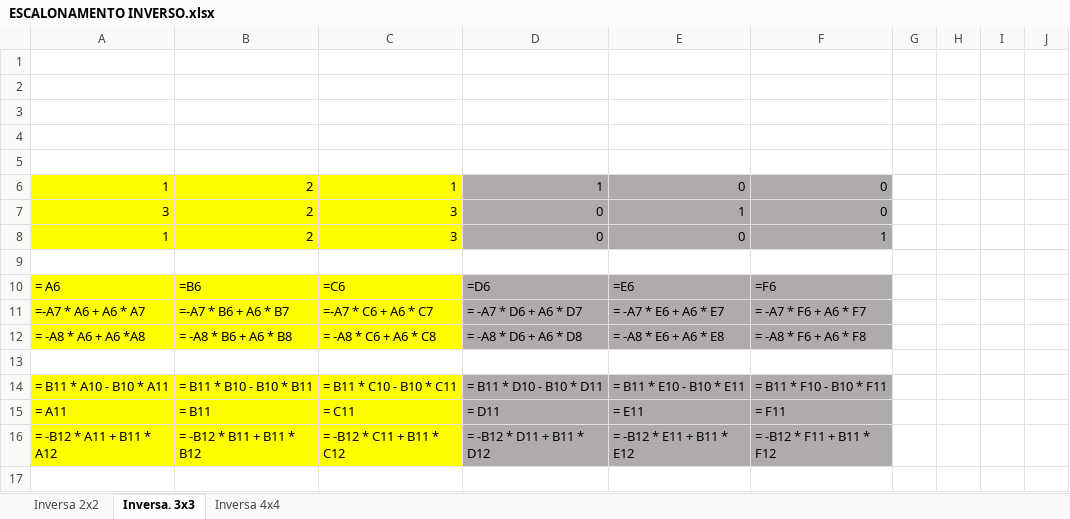
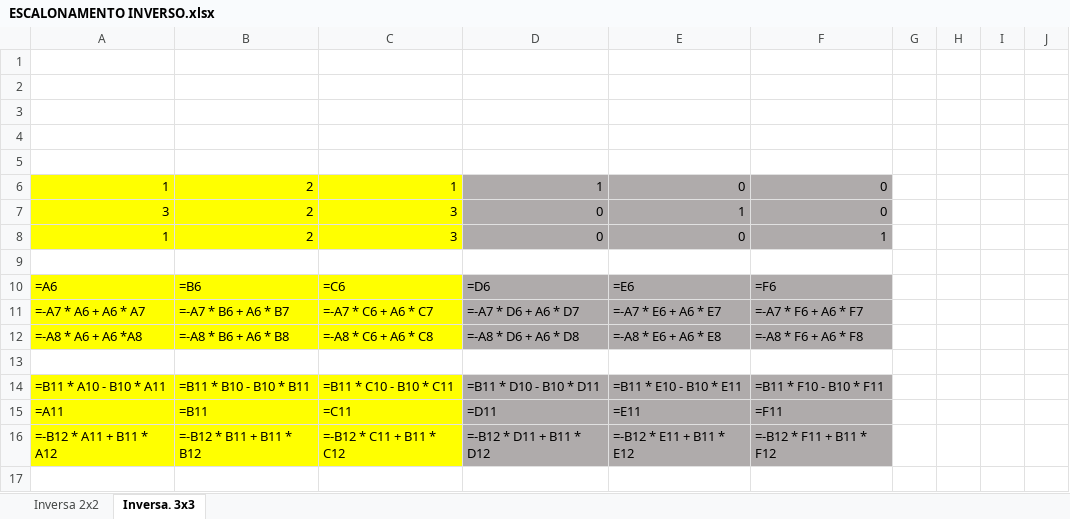
Before and after one commit to Kdu13/fatec, an Excel workbook: terceiroSemestre/algebraLinear/ESCALONAMENTO INVERSO.xlsx, sheet Inversa. 3x3, drawn as a sheet; only a part is shown; values as stored, in another font and other column widths than the file's, no borders; formulas are shown in place of their values; the diff covers the shown part only; the diff names each change by its address in the sheet, - before the commit and + after, or states it on an @@ line.

```diff
--- a/terceiroSemestre/algebraLinear/ESCALONAMENTO INVERSO.xlsx (sheet Inversa. 3x3)
+++ b/terceiroSemestre/algebraLinear/ESCALONAMENTO INVERSO.xlsx (sheet Inversa. 3x3)
-sheet tab: Inversa 4x4
-A10: = A6
+A10: =A6
-D11: = -A7 * D6 + A6 * D7
+D11: =-A7 * D6 + A6 * D7
-E11: = -A7 * E6 + A6 * E7
+E11: =-A7 * E6 + A6 * E7
-F11: = -A7 * F6 + A6 * F7
+F11: =-A7 * F6 + A6 * F7
-A12: = -A8 * A6 + A6 *A8
+A12: =-A8 * A6 + A6 *A8
-B12: = -A8 * B6 + A6 * B8
+B12: =-A8 * B6 + A6 * B8
-C12: = -A8 * C6 + A6 * C8
+C12: =-A8 * C6 + A6 * C8
-D12: = -A8 * D6 + A6 * D8
+D12: =-A8 * D6 + A6 * D8
-E12: = -A8 * E6 + A6 * E8
+E12: =-A8 * E6 + A6 * E8
-F12: = -A8 * F6 + A6 * F8
+F12: =-A8 * F6 + A6 * F8
-A14: = B11 * A10 - B10 * A11
+A14: =B11 * A10 - B10 * A11
-B14: = B11 * B10 - B10 * B11
+B14: =B11 * B10 - B10 * B11
-C14: = B11 * C10 - B10 * C11
+C14: =B11 * C10 - B10 * C11
-D14: = B11 * D10 - B10 * D11
+D14: =B11 * D10 - B10 * D11
-E14: = B11 * E10 - B10 * E11
+E14: =B11 * E10 - B10 * E11
-F14: = B11 * F10 - B10 * F11
+F14: =B11 * F10 - B10 * F11
-A15: = A11
+A15: =A11
-B15: = B11
+B15: =B11
-C15: = C11
+C15: =C11
-D15: = D11
+D15: =D11
-E15: = E11
+E15: =E11
-F15: = F11
+F15: =F11
-A16: = -B12 * A11 + B11 * A12
+A16: =-B12 * A11 + B11 * A12
-B16: = -B12 * B11 + B11 * B12
+B16: =-B12 * B11 + B11 * B12
-C16: = -B12 * C11 + B11 * C12
+C16: =-B12 * C11 + B11 * C12
-D16: = -B12 * D11 + B11 * D12
+D16: =-B12 * D11 + B11 * D12
-E16: = -B12 * E11 + B11 * E12
+E16: =-B12 * E11 + B11 * E12
-F16: = -B12 * F11 + B11 * F12
+F16: =-B12 * F11 + B11 * F12
```
Also changed, not shown: 23 edited cells elsewhere in this sheet, terceiroSemestre/algebraLinear/ESCALONAMENTO DET.xlsx, terceiroSemestre/algebraLinear/ESCALONAMENTO.xlsx, 6 other files.
